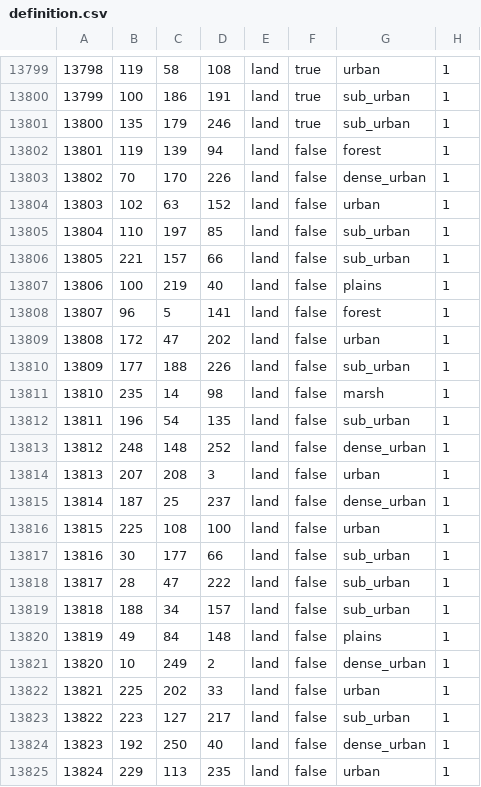
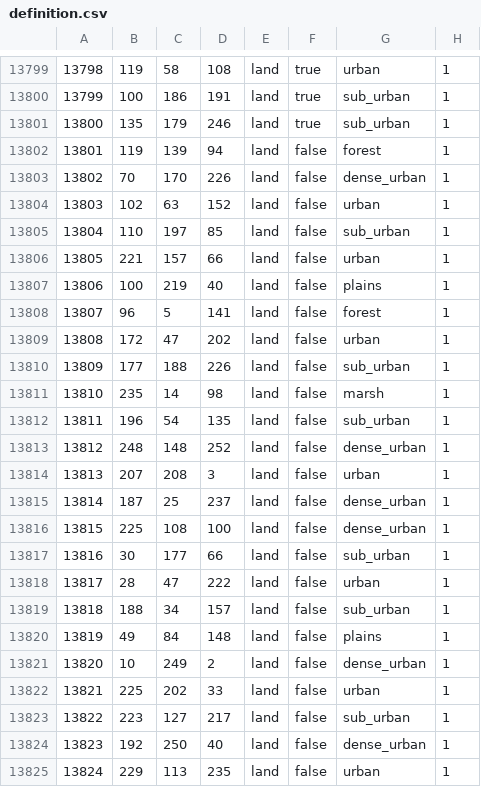
Before and after one commit to TheGamerCant/Modern-Day-Sandbox, a CSV file: map/definition.csv, drawn as a sheet; only a part is shown, gaps mark what is left out.

```diff
--- a/map/definition.csv
+++ b/map/definition.csv
@@ -13805,3 +13805,3 @@
 13804;110;197;85;land;false;sub_urban;1
-13805;221;157;66;land;false;sub_urban;1
+13805;221;157;66;land;false;urban;1
 13806;100;219;40;land;false;plains;1
@@ -13815,5 +13815,5 @@
 13814;187;25;237;land;false;dense_urban;1
-13815;225;108;100;land;false;urban;1
+13815;225;108;100;land;false;dense_urban;1
 13816;30;177;66;land;false;sub_urban;1
-13817;28;47;222;land;false;sub_urban;1
+13817;28;47;222;land;false;urban;1
 13818;188;34;157;land;false;sub_urban;1
```
Also changed, not shown: 25 other files.
